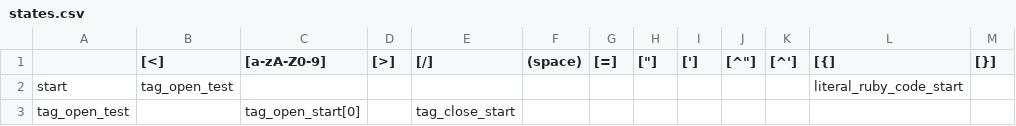
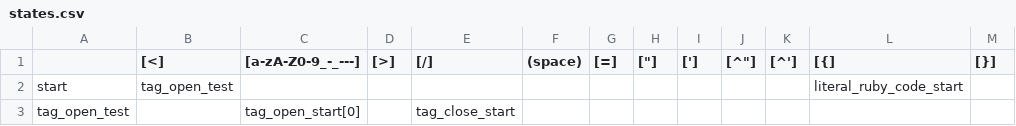
Before and after one commit to camertron/rux, a CSV file: lib/rux/lex/states.csv, drawn as a sheet; only a part is shown; the diff names each change by its address in the sheet, - before the commit and + after, or states it on an @@ line.

```diff
--- a/lib/rux/lex/states.csv
+++ b/lib/rux/lex/states.csv
-C1: [a-zA-Z0-9]
+C1: [a-zA-Z0-9_-_---]
```
Also changed, not shown: 8 other files.
